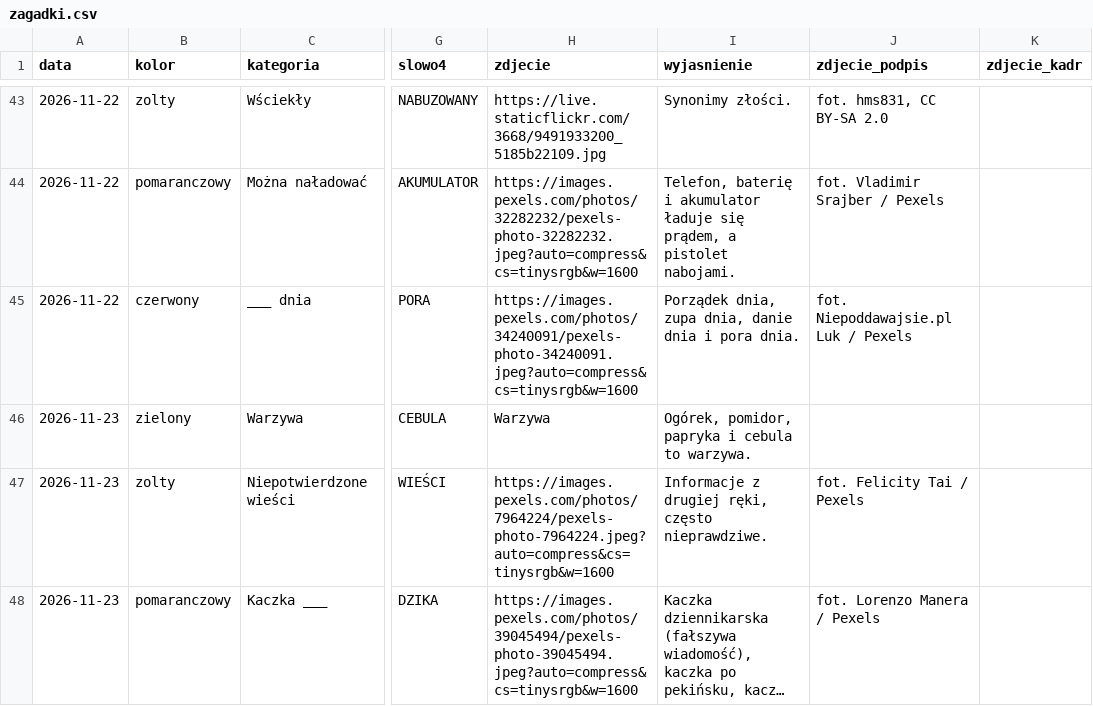
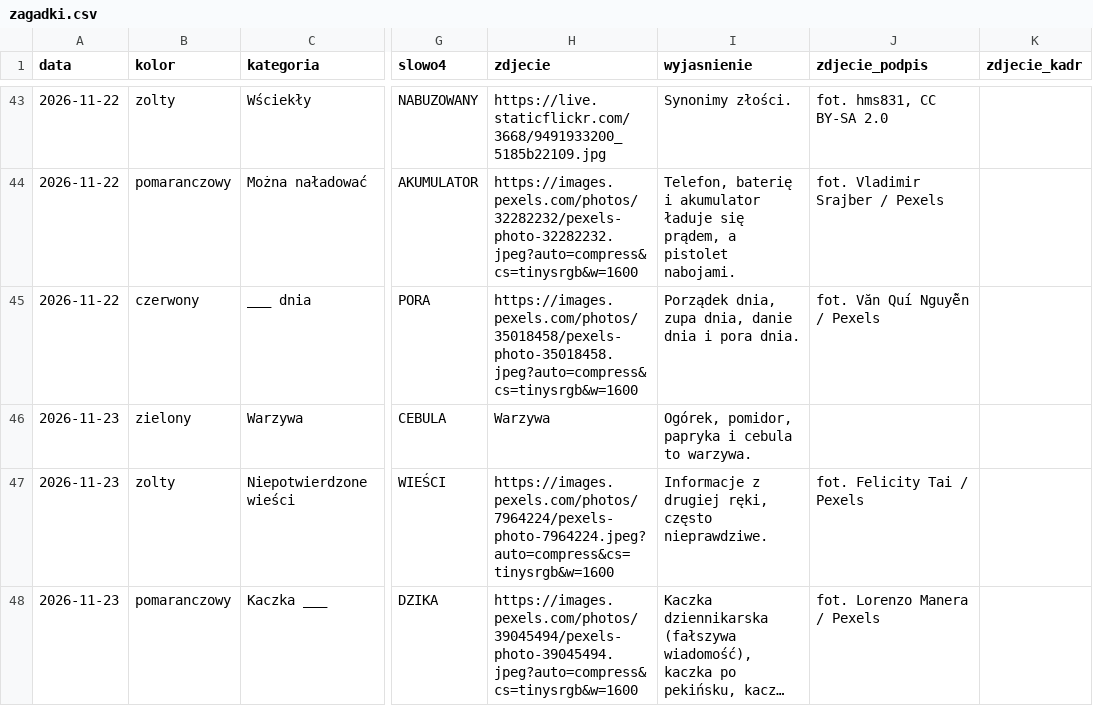
Before and after one commit to cinas99/czworki, a CSV file: zagadki.csv, drawn as a sheet; only a part is shown, gaps mark what is left out; long unchanged cells end in …; the diff names each change by its address in the sheet, - before the commit and + after, or states it on an @@ line.

Commit message:
Panel: zmiana grupy „___ dnia” (2026-11-22) [quiethours.apps@gmail.com]

```diff
--- a/zagadki.csv
+++ b/zagadki.csv
-H45 (zdjecie): https://images.pexels.com/photos/34240091/pexels-photo-34240091.jpeg?auto=compress&cs=tinysrgb&w=1600
+H45 (zdjecie): https://images.pexels.com/photos/35018458/pexels-photo-35018458.jpeg?auto=compress&cs=tinysrgb&w=1600
-J45 (zdjecie_podpis): fot. Niepoddawajsie.pl Luk / Pexels
+J45 (zdjecie_podpis): fot. Văn Quí Nguyễn / Pexels
```
